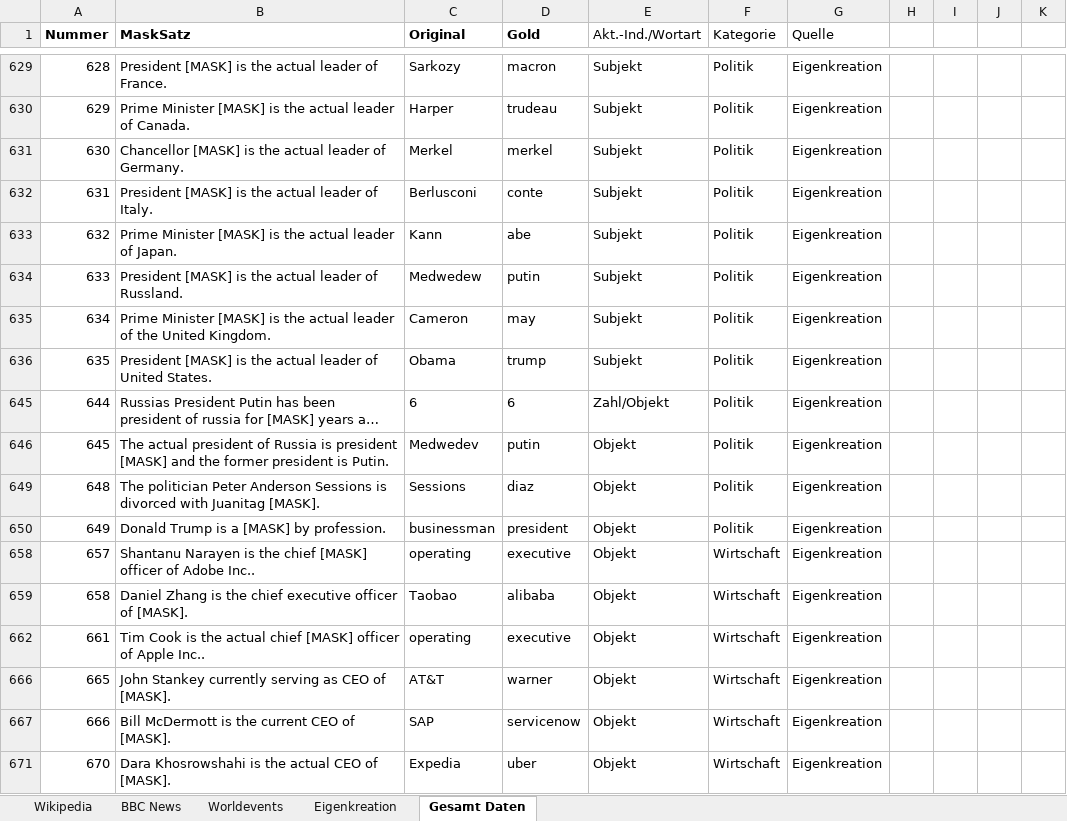
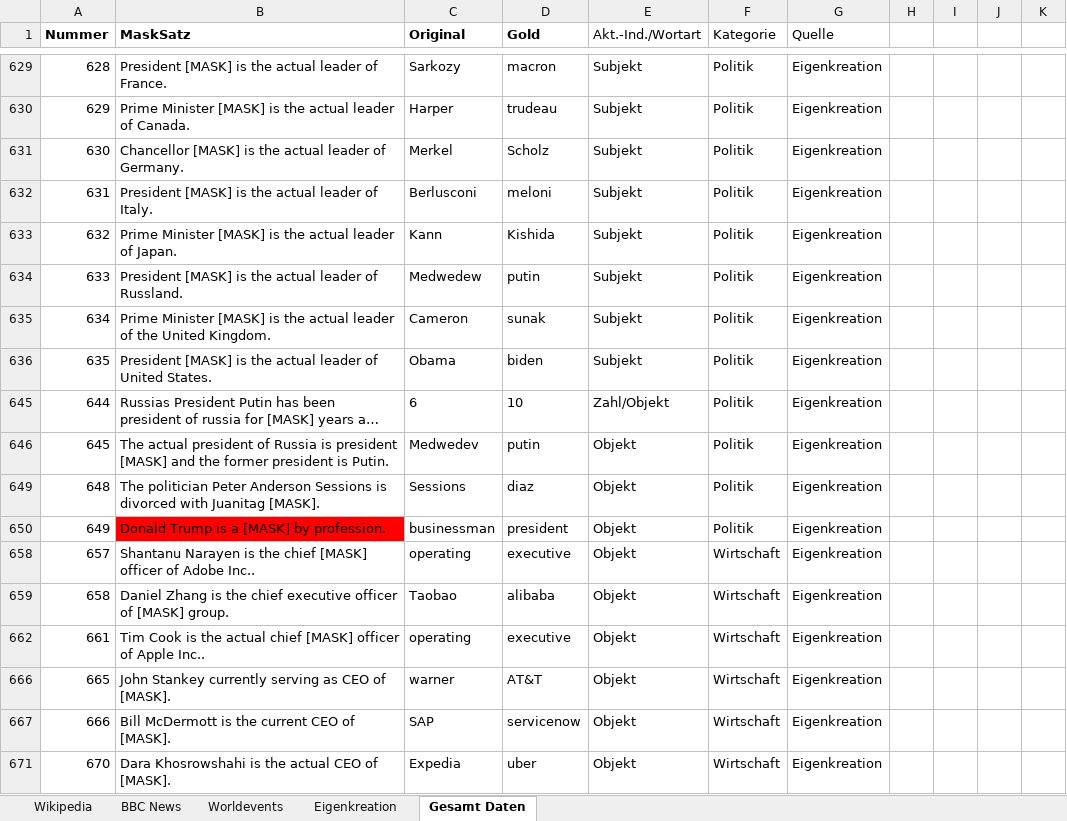
Before and after one commit to SimonKerner/bertuality, an Excel workbook: DS_Aktualitätsprüfung.xlsx, sheet Gesamt Daten, drawn as a sheet; only a part is shown, gaps mark what is left out; long unchanged cells end in …; values as stored, in another font and other column widths than the file's, no borders; table styles not drawn; the diff covers the shown part only; the diff names each change by its address in the sheet, - before the commit and + after, or states it on an @@ line.

Commit message:
Update DS_Aktualitätsprüfung.xlsx

```diff
--- a/DS_Aktualitätsprüfung.xlsx (sheet Gesamt Daten)
+++ b/DS_Aktualitätsprüfung.xlsx (sheet Gesamt Daten)
-D631 (Gold): merkel
+D631 (Gold): Scholz
-D632 (Gold): conte
+D632 (Gold): meloni
-D633 (Gold): abe
+D633 (Gold): Kishida
-D635 (Gold): may
+D635 (Gold): sunak
-D636 (Gold): trump
+D636 (Gold): biden
-D645 (Gold): 6
+D645 (Gold): 10
-B650 fill: none
+B650 fill: #FF0000
-B659 (MaskSatz): …officer of [MASK].
+B659 (MaskSatz): …officer of [MASK] group.
-C666 (Original): AT&T
+C666 (Original): warner
-D666 (Gold): warner
+D666 (Gold): AT&T
```
Also changed, not shown: 5 edited cells and cell formats elsewhere in this sheet.
